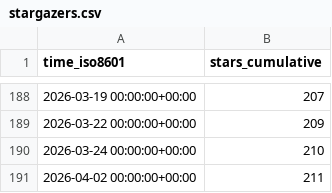
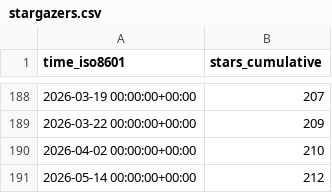
Before and after one commit to SAP/e-mobility-charging-stations-simulator, a CSV file: SAP/e-mobility-charging-stations-simulator/ghrs-data/stargazers.csv, drawn as a sheet; only a part is shown, gaps mark what is left out.

```diff
--- a/SAP/e-mobility-charging-stations-simulator/ghrs-data/stargazers.csv
+++ b/SAP/e-mobility-charging-stations-simulator/ghrs-data/stargazers.csv
@@ -189,3 +189,3 @@ time_iso8601,stars_cumulative
 2026-03-22 00:00:00+00:00,209
-2026-03-24 00:00:00+00:00,210
-2026-04-02 00:00:00+00:00,211
+2026-04-02 00:00:00+00:00,210
+2026-05-14 00:00:00+00:00,212
```
Also changed, not shown: SAP/e-mobility-charging-stations-simulator/ghrs-data/forks.csv.
